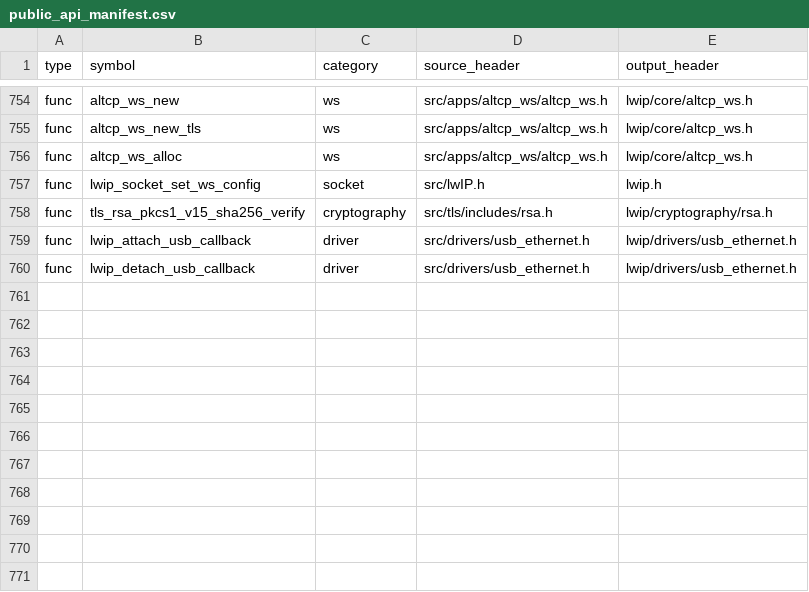
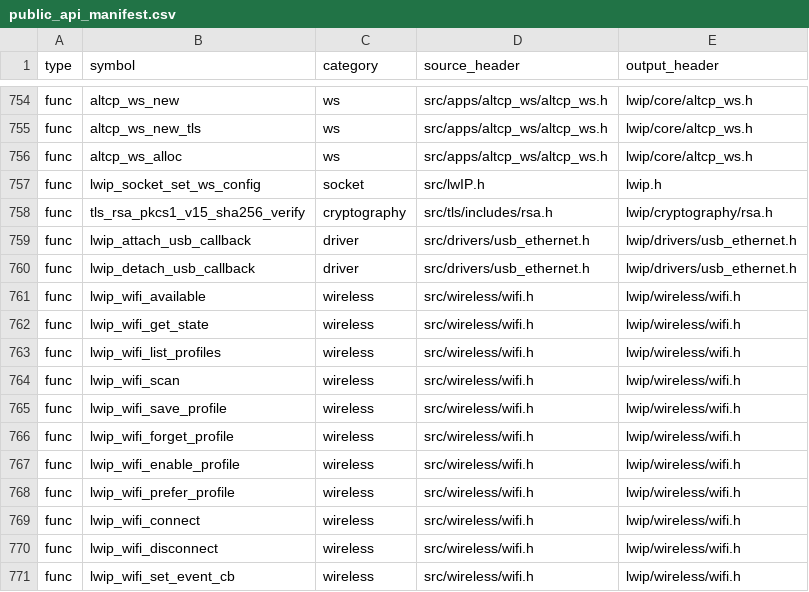
Before and after one commit to cagscalclabs/lwip-ce, a CSV file: build-tools/meta/public_api_manifest.csv, drawn as a sheet; only a part is shown, gaps mark what is left out.

Commit message:
Merge WiTi into lwIP to have one, unified(, beautiful?) API for both Ethernet and wireless.
Signed-off-by: Alessio D'Ambrosio <alessio@alessiodam.dev>

```diff
--- a/build-tools/meta/public_api_manifest.csv
+++ b/build-tools/meta/public_api_manifest.csv
@@ -760 +760,12 @@ func,lwip_attach_usb_callback,driver,src/drivers/usb_ethernet.h,lwip/drivers/usb
 func,lwip_detach_usb_callback,driver,src/drivers/usb_ethernet.h,lwip/drivers/usb_ethernet.h
+func,lwip_wifi_available,wireless,src/wireless/wifi.h,lwip/wireless/wifi.h
+func,lwip_wifi_get_state,wireless,src/wireless/wifi.h,lwip/wireless/wifi.h
+func,lwip_wifi_list_profiles,wireless,src/wireless/wifi.h,lwip/wireless/wifi.h
+func,lwip_wifi_scan,wireless,src/wireless/wifi.h,lwip/wireless/wifi.h
+func,lwip_wifi_save_profile,wireless,src/wireless/wifi.h,lwip/wireless/wifi.h
+func,lwip_wifi_forget_profile,wireless,src/wireless/wifi.h,lwip/wireless/wifi.h
+func,lwip_wifi_enable_profile,wireless,src/wireless/wifi.h,lwip/wireless/wifi.h
+func,lwip_wifi_prefer_profile,wireless,src/wireless/wifi.h,lwip/wireless/wifi.h
+func,lwip_wifi_connect,wireless,src/wireless/wifi.h,lwip/wireless/wifi.h
+func,lwip_wifi_disconnect,wireless,src/wireless/wifi.h,lwip/wireless/wifi.h
+func,lwip_wifi_set_event_cb,wireless,src/wireless/wifi.h,lwip/wireless/wifi.h
```
Also changed, not shown: 52 other files.
